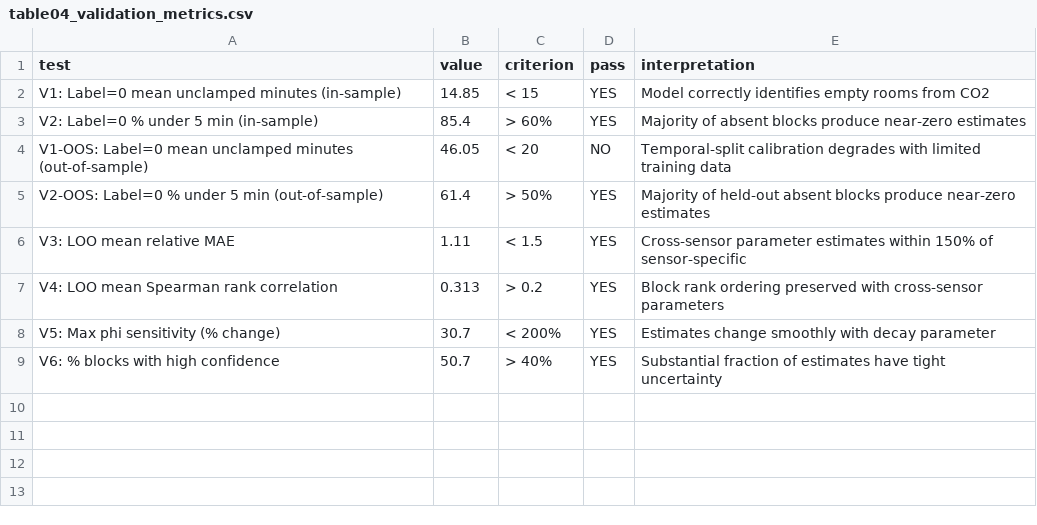
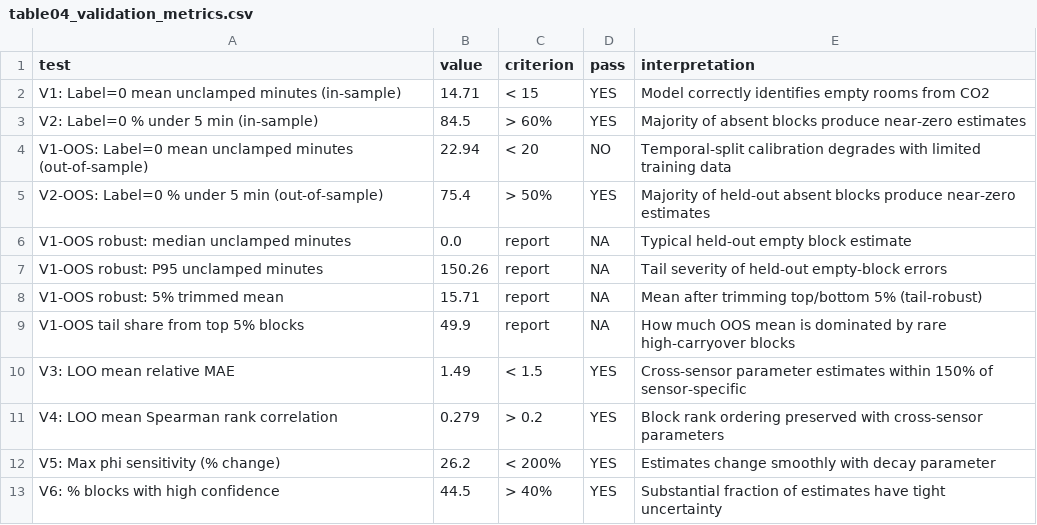
Before and after one commit to vanamagautam24/co2-occupancy-duration-inference-paper, a CSV file: research_outputs/tables/table04_validation_metrics.csv, drawn as a sheet.

```diff
--- a/research_outputs/tables/table04_validation_metrics.csv
+++ b/research_outputs/tables/table04_validation_metrics.csv
@@ -1,9 +1,13 @@
 test,value,criterion,pass,interpretation
-V1: Label=0 mean unclamped minutes (in-sample),14.85,< 15,YES,Model correctly identifies empty rooms from CO2
-V2: Label=0 % under 5 min (in-sample),85.4,> 60%,YES,Majority of absent blocks produce near-zero estimates
-V1-OOS: Label=0 mean unclamped minutes (out-of-sample),46.05,< 20,NO,Temporal-split calibration degrades with limited training data
-V2-OOS: Label=0 % under 5 min (out-of-sample),61.4,> 50%,YES,Majority of held-out absent blocks produce near-zero estimates
-V3: LOO mean relative MAE,1.11,< 1.5,YES,Cross-sensor parameter estimates within 150% of sensor-specific
-V4: LOO mean Spearman rank correlation,0.313,> 0.2,YES,Block rank ordering preserved with cross-sensor parameters
-V5: Max phi sensitivity (% change),30.7,< 200%,YES,Estimates change smoothly with decay parameter
-V6: % blocks with high confidence,50.7,> 40%,YES,Substantial fraction of estimates have tight uncertainty
+V1: Label=0 mean unclamped minutes (in-sample),14.71,< 15,YES,Model correctly identifies empty rooms from CO2
+V2: Label=0 % under 5 min (in-sample),84.5,> 60%,YES,Majority of absent blocks produce near-zero estimates
+V1-OOS: Label=0 mean unclamped minutes (out-of-sample),22.94,< 20,NO,Temporal-split calibration degrades with limited training data
+V2-OOS: Label=0 % under 5 min (out-of-sample),75.4,> 50%,YES,Majority of held-out absent blocks produce near-zero estimates
+V1-OOS robust: median unclamped minutes,0.0,report,NA,Typical held-out empty block estimate
+V1-OOS robust: P95 unclamped minutes,150.26,report,NA,Tail severity of held-out empty-block errors
+V1-OOS robust: 5% trimmed mean,15.71,report,NA,Mean after trimming top/bottom 5% (tail-robust)
+V1-OOS tail share from top 5% blocks,49.9,report,NA,How much OOS mean is dominated by rare high-carryover blocks
+V3: LOO mean relative MAE,1.49,< 1.5,YES,Cross-sensor parameter estimates within 150% of sensor-specific
+V4: LOO mean Spearman rank correlation,0.279,> 0.2,YES,Block rank ordering preserved with cross-sensor parameters
+V5: Max phi sensitivity (% change),26.2,< 200%,YES,Estimates change smoothly with decay parameter
+V6: % blocks with high confidence,44.5,> 40%,YES,Substantial fraction of estimates have tight uncertainty
```
Also changed, not shown: research_outputs/estimator/daily_estimates.csv, research_outputs/tables/table08_semisynthetic_validation.csv, 41 other files.
